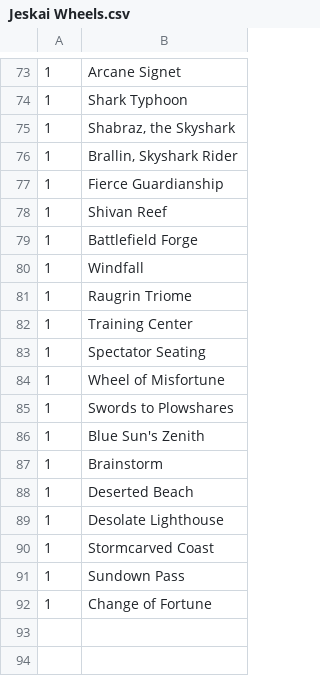
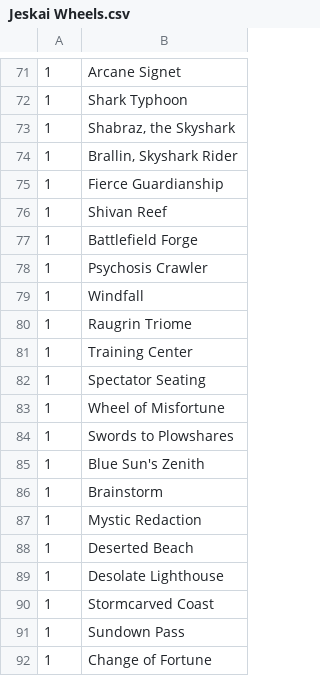
Before and after one commit to SirMastermind/EDH-DeckHelper, a CSV file: data/decks/Jeskai Wheels.csv, drawn as a sheet; only a part is shown, gaps mark what is left out; the diff covers the shown part only; the diff names each change by its address in the sheet, - before the commit and + after, or states it on an @@ line.

```diff
--- a/data/decks/Jeskai Wheels.csv
+++ b/data/decks/Jeskai Wheels.csv
+row 78: 1 | Psychosis Crawler
+row 87: 1 | Mystic Redaction
```
Also changed, not shown: 3 added rows and 5 removed rows elsewhere in this file, 1 other file.
